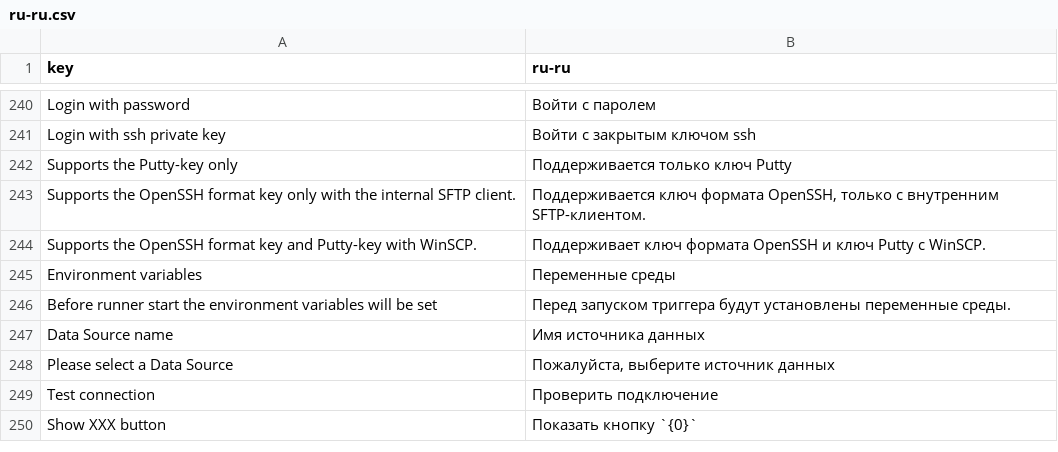
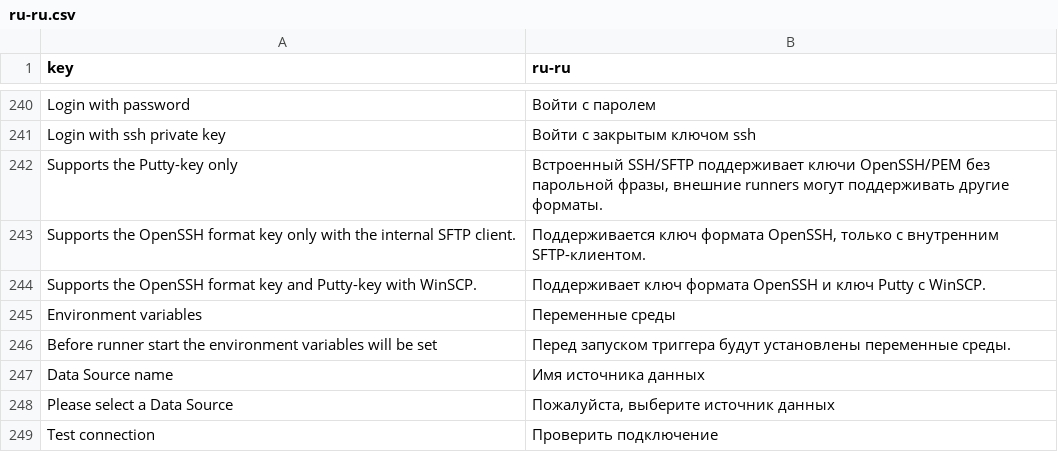
Before and after one commit to aiclu/RemoteX, a CSV file: Ui/Resources/Languages/glossary/ru-ru.csv, drawn as a sheet; only a part is shown, gaps mark what is left out; the shorter side is filled out with more unchanged rows.

```diff
--- a/Ui/Resources/Languages/glossary/ru-ru.csv
+++ b/Ui/Resources/Languages/glossary/ru-ru.csv
@@ -245,3 +245,3 @@ Login with password;Войти с паролем
 Login with ssh private key;Войти с закрытым ключом ssh
-Supports the Putty-key only;Поддерживается только ключ Putty
+Supports the Putty-key only;Встроенный SSH/SFTP поддерживает ключи OpenSSH/PEM без парольной фразы, внешние runners могут поддерживать другие форматы.
 Supports the OpenSSH format key only with the internal SFTP client.;Поддерживается ключ формата OpenSSH, только с внутренним SFTP-клиентом.
```
Also changed, not shown: Ui/Resources/Languages/glossary/de-de.csv, Ui/Resources/Languages/glossary/es-ar.csv, 33 other files.
